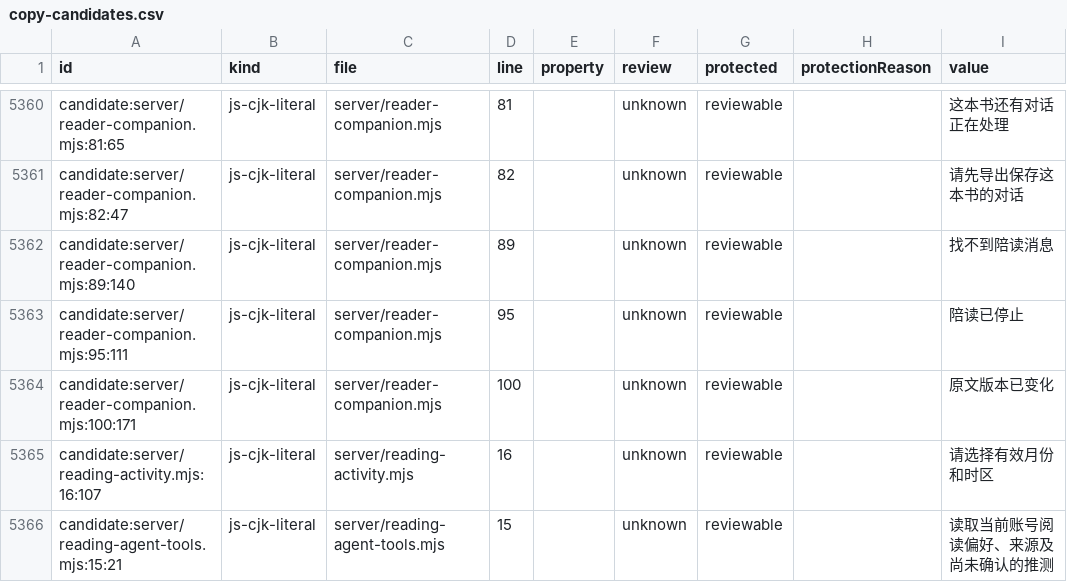
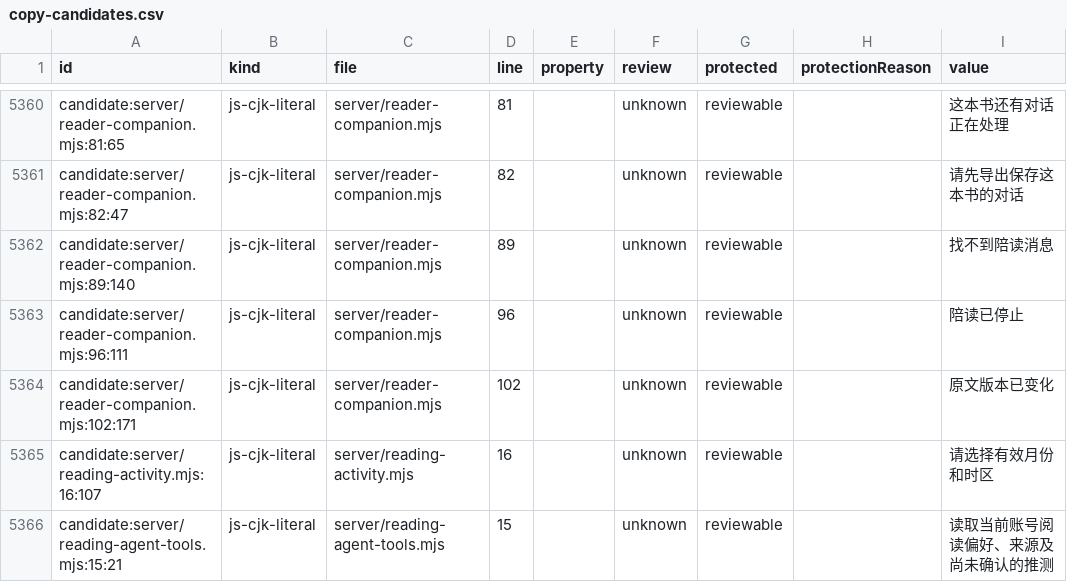
Before and after one commit to getyak/leafhour, a CSV file: docs/copy/copy-candidates.csv, drawn as a sheet; only a part is shown, gaps mark what is left out.

Commit message:
chore: refresh copy evidence after companion metadata change

```diff
--- a/docs/copy/copy-candidates.csv
+++ b/docs/copy/copy-candidates.csv
@@ -5445,4 +5445,4 @@ candidate:server/reader-companion.mjs:82:47,js-cjk-literal,server/reader-compani
 candidate:server/reader-companion.mjs:89:140,js-cjk-literal,server/reader-companion.mjs,89,,unknown,reviewable,,找不到陪读消息
-candidate:server/reader-companion.mjs:95:111,js-cjk-literal,server/reader-companion.mjs,95,,unknown,reviewable,,陪读已停止
-candidate:server/reader-companion.mjs:100:171,js-cjk-literal,server/reader-companion.mjs,100,,unknown,reviewable,,原文版本已变化
+candidate:server/reader-companion.mjs:96:111,js-cjk-literal,server/reader-companion.mjs,96,,unknown,reviewable,,陪读已停止
+candidate:server/reader-companion.mjs:102:171,js-cjk-literal,server/reader-companion.mjs,102,,unknown,reviewable,,原文版本已变化
 candidate:server/reading-activity.mjs:16:107,js-cjk-literal,server/reading-activity.mjs,16,,unknown,reviewable,,请选择有效月份和时区
```
Also changed, not shown: 1 other file.
